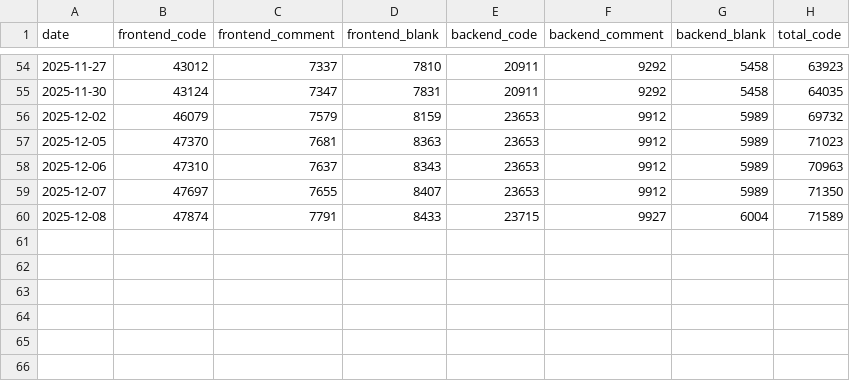
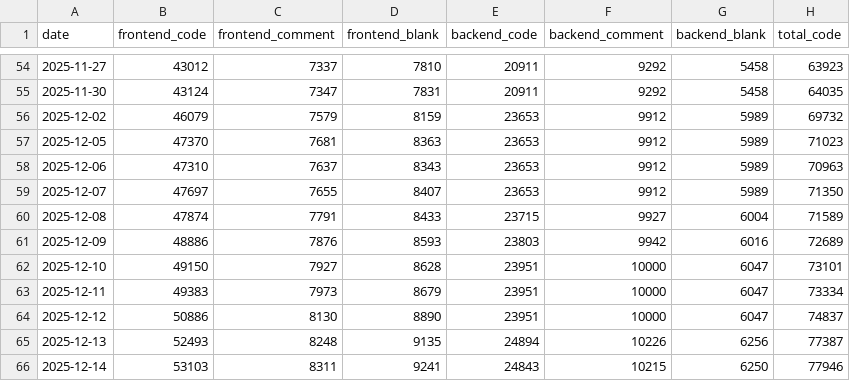
Before and after one commit to Liyue-Cheng/cutie, a CSV file: scripts/line_count/loc_history.csv, drawn as a sheet; only a part is shown, gaps mark what is left out; the diff names each change by its address in the sheet, - before the commit and + after, or states it on an @@ line.

```diff
--- a/scripts/line_count/loc_history.csv
+++ b/scripts/line_count/loc_history.csv
+row 61: 2025-12-09 | 48886 | 7876 | 8593 | 23803 | 9942 | 6016 | 72689
+row 62: 2025-12-10 | 49150 | 7927 | 8628 | 23951 | 10000 | 6047 | 73101
+row 63: 2025-12-11 | 49383 | 7973 | 8679 | 23951 | 10000 | 6047 | 73334
+row 64: 2025-12-12 | 50886 | 8130 | 8890 | 23951 | 10000 | 6047 | 74837
+row 65: 2025-12-13 | 52493 | 8248 | 9135 | 24894 | 10226 | 6256 | 77387
+row 66: 2025-12-14 | 53103 | 8311 | 9241 | 24843 | 10215 | 6250 | 77946
```
Also changed, not shown: 10 other files.
